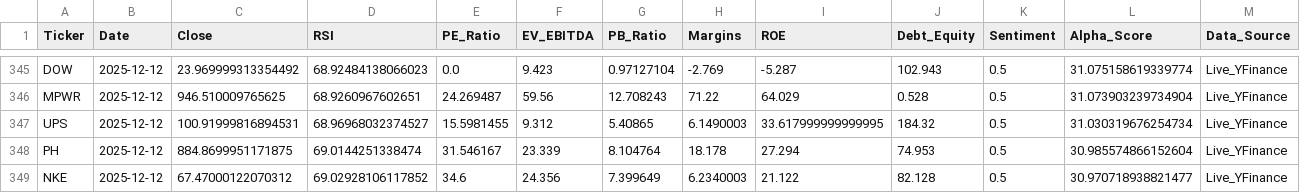
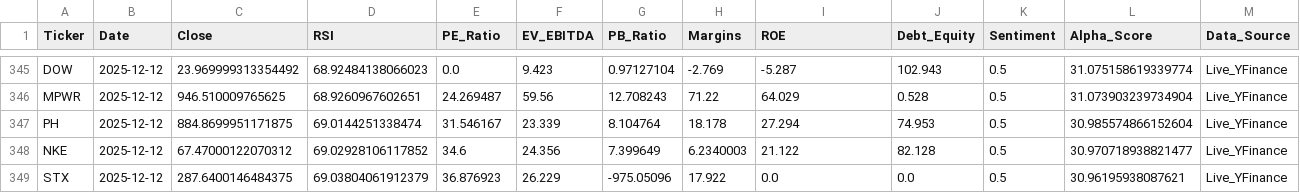
Before and after one commit to Chakarav/AI-Stock-Ranker, a CSV file: US_rankings.csv, drawn as a sheet; only a part is shown, gaps mark what is left out; the shorter side is filled out with more unchanged rows; the diff names each change by its address in the sheet, - before the commit and + after, or states it on an @@ line.

```diff
--- a/US_rankings.csv
+++ b/US_rankings.csv
-row 347: UPS | 2025-12-12 | 100.91999816894531 | 68.96968032374527 | 15.5981455 | 9.312 | 5.40865 | 6.1490003 | 33.617999999999995 | 184.32 | 0.5 | 31.030319676254734 | Live_YFinance
```
Also changed, not shown: IN_rankings.csv.
